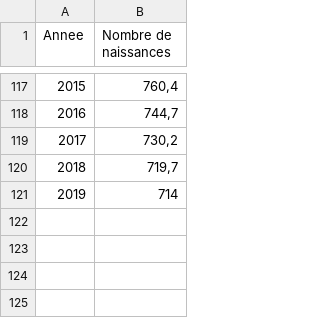
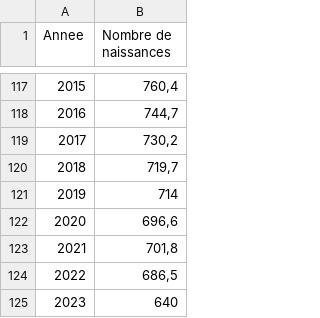
Before and after one commit to mithy45/projet_fin_etude, a CSV file: src/assets/bdd/Naissances.csv, drawn as a sheet; only a part is shown, gaps mark what is left out.

```diff
--- a/src/assets/bdd/Naissances.csv
+++ b/src/assets/bdd/Naissances.csv
@@ -121 +121,5 @@
 2019;714
+2020;696,6
+2021;701,8
+2022;686,5
+2023;640
```
Also changed, not shown: 1 other file.
